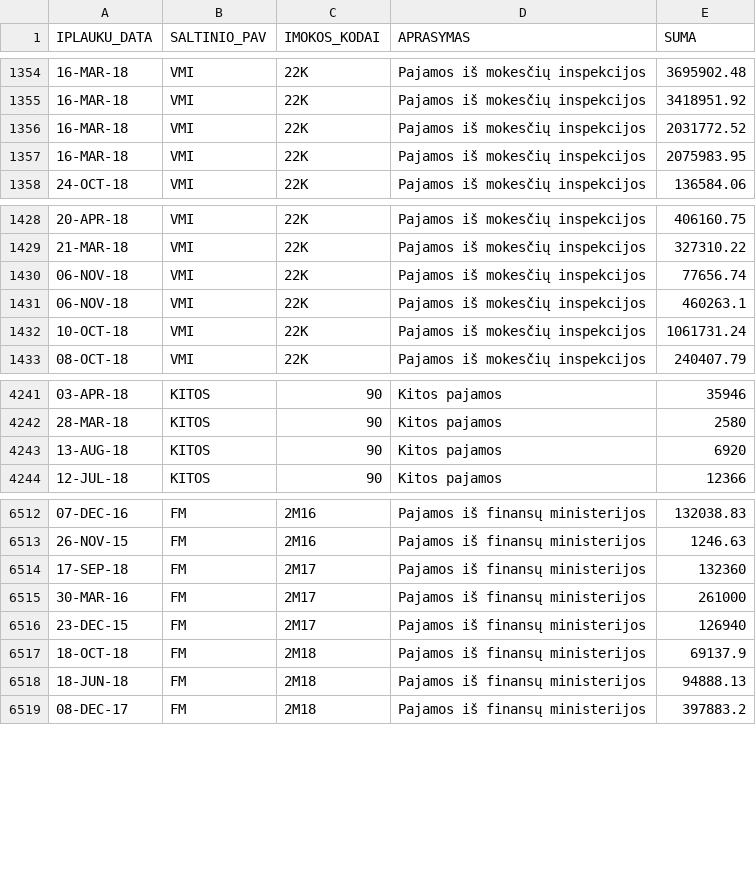
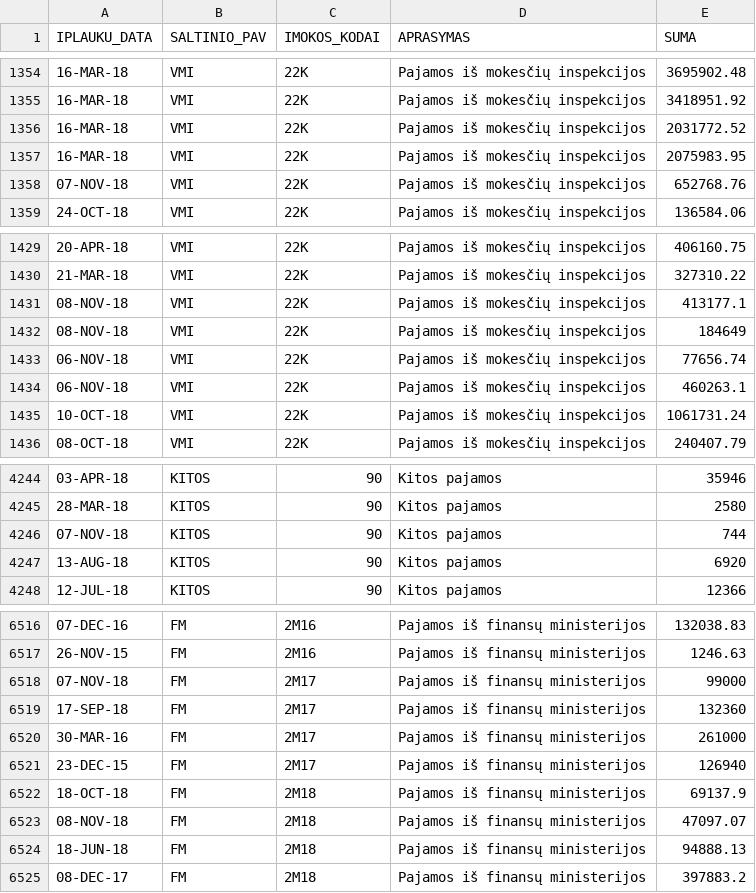
Before and after one commit to vilnius/biudzetas, a CSV file: data/6_biudzeto_iplauku_suvestine.csv, drawn as a sheet; only a part is shown, gaps mark what is left out; the diff names each change by its address in the sheet, - before the commit and + after, or states it on an @@ line.

```diff
--- a/data/6_biudzeto_iplauku_suvestine.csv
+++ b/data/6_biudzeto_iplauku_suvestine.csv
+row 1358: 07-NOV-18 | VMI | 22K | Pajamos iš mokesčių inspekcijos | 652768.76
+row 1431: 08-NOV-18 | VMI | 22K | Pajamos iš mokesčių inspekcijos | 413177.1
+row 1432: 08-NOV-18 | VMI | 22K | Pajamos iš mokesčių inspekcijos | 184649
+row 4246: 07-NOV-18 | KITOS | 90 | Kitos pajamos | 744
+row 6518: 07-NOV-18 | FM | 2M17 | Pajamos iš finansų ministerijos | 99000
+row 6523: 08-NOV-18 | FM | 2M18 | Pajamos iš finansų ministerijos | 47097.07
```
Also changed, not shown: 2 other files.
